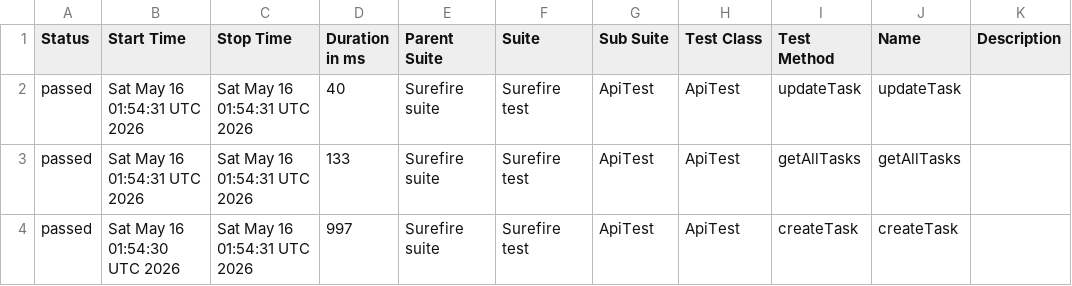
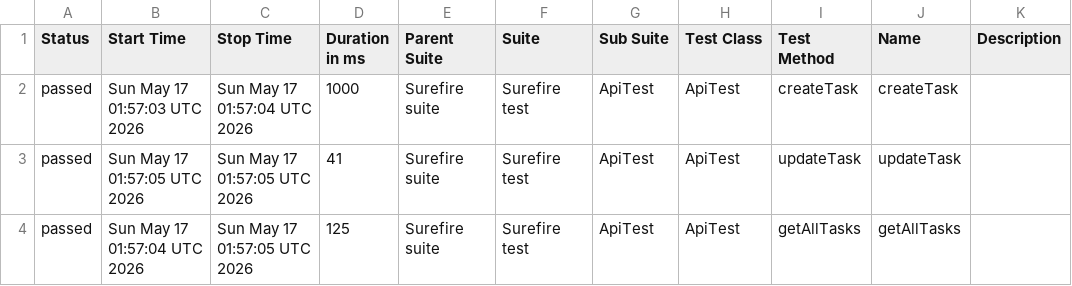
Before and after one commit to MarinaKrasiuk/spf, a CSV file: allure/data/suites.csv, drawn as a sheet.

```diff
--- a/allure/data/suites.csv
+++ b/allure/data/suites.csv
@@ -1,4 +1,4 @@
 "Status","Start Time","Stop Time","Duration in ms","Parent Suite","Suite","Sub Suite","Test Class","Test Method","Name","Description"
-"passed","Sat May 16 01:54:31 UTC 2026","Sat May 16 01:54:31 UTC 2026","40","Surefire suite","Surefire test","ApiTest","ApiTest","updateTask","updateTask",""
-"passed","Sat May 16 01:54:31 UTC 2026","Sat May 16 01:54:31 UTC 2026","133","Surefire suite","Surefire test","ApiTest","ApiTest","getAllTasks","getAllTasks",""
-"passed","Sat May 16 01:54:30 UTC 2026","Sat May 16 01:54:31 UTC 2026","997","Surefire suite","Surefire test","ApiTest","ApiTest","createTask","createTask",""
+"passed","Sun May 17 01:57:03 UTC 2026","Sun May 17 01:57:04 UTC 2026","1000","Surefire suite","Surefire test","ApiTest","ApiTest","createTask","createTask",""
+"passed","Sun May 17 01:57:05 UTC 2026","Sun May 17 01:57:05 UTC 2026","41","Surefire suite","Surefire test","ApiTest","ApiTest","updateTask","updateTask",""
+"passed","Sun May 17 01:57:04 UTC 2026","Sun May 17 01:57:05 UTC 2026","125","Surefire suite","Surefire test","ApiTest","ApiTest","getAllTasks","getAllTasks",""
```
Also changed, not shown: 20 other files.
